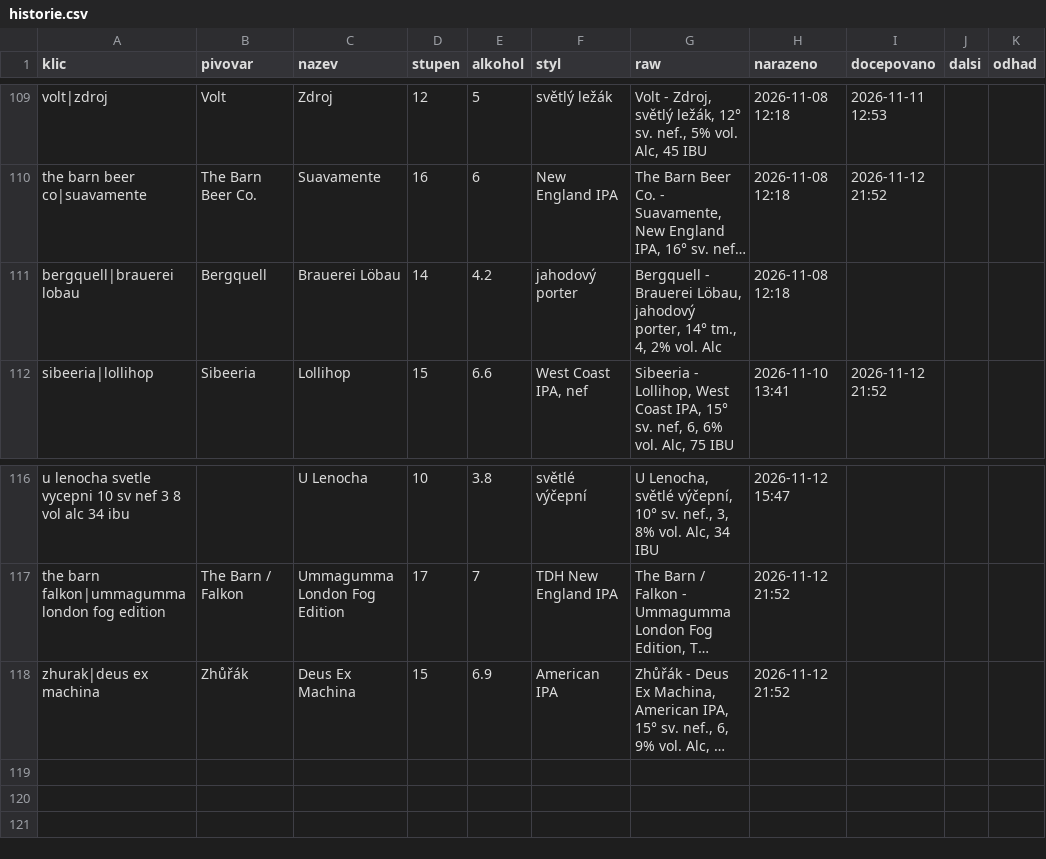
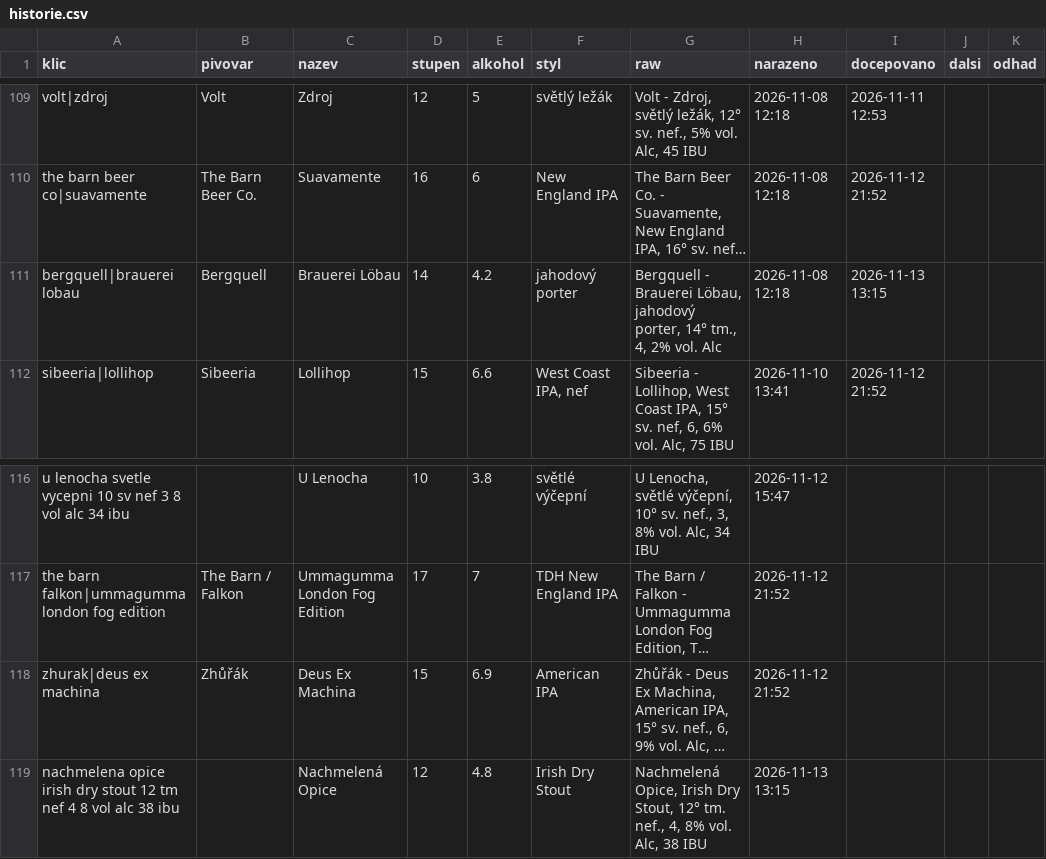
Before and after one commit to romankokos1/gal, a CSV file: data/kmp/historie.csv, drawn as a sheet; only a part is shown, gaps mark what is left out; long unchanged cells end in …; the diff names each change by its address in the sheet, - before the commit and + after, or states it on an @@ line.

```diff
--- a/data/kmp/historie.csv
+++ b/data/kmp/historie.csv
-I111 (docepovano): (empty)
+I111 (docepovano): 2026-11-13 13:15
+row 119: nachmelena opice irish dry stout 12 tm nef 4 8 vol alc 38 ibu |  | Nachmelená Opice | 12 | 4.8 | Irish Dry Stout | Nachmelená Opice, Irish Dry Stout, 12° tm. nef., 4, 8% vol. Alc, 38 IBU | 2026-11-13 13:15
```
Also changed, not shown: data/beerknir/historie.csv, data/beerspot/historie.csv, 32 other files.
